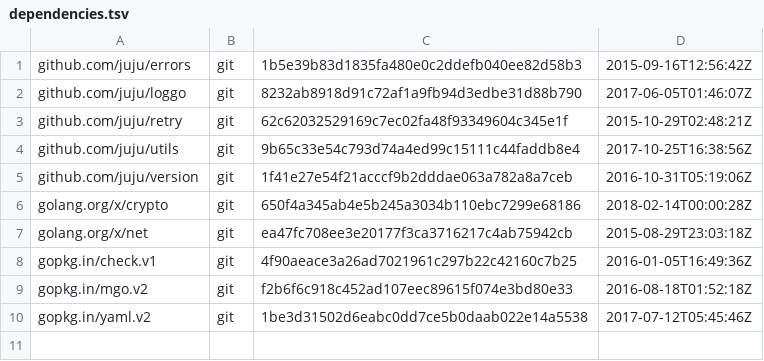
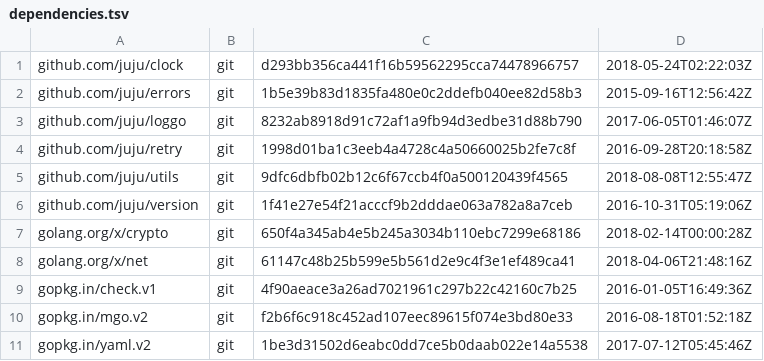
Before and after one commit to juju/testing, a TSV file: dependencies.tsv, drawn as a sheet.

Commit message:
Use juju/clock

```diff
--- a/dependencies.tsv
+++ b/dependencies.tsv
@@ -1,8 +1,9 @@
+github.com/juju/clock	git	d293bb356ca441f16b59562295cca74478966757	2018-05-24T02:22:03Z
 github.com/juju/errors	git	1b5e39b83d1835fa480e0c2ddefb040ee82d58b3	2015-09-16T12:56:42Z
 github.com/juju/loggo	git	8232ab8918d91c72af1a9fb94d3edbe31d88b790	2017-06-05T01:46:07Z
-github.com/juju/retry	git	62c62032529169c7ec02fa48f93349604c345e1f	2015-10-29T02:48:21Z
-github.com/juju/utils	git	9b65c33e54c793d74a4ed99c15111c44faddb8e4	2017-10-25T16:38:56Z
+github.com/juju/retry	git	1998d01ba1c3eeb4a4728c4a50660025b2fe7c8f	2016-09-28T20:18:58Z
+github.com/juju/utils	git	9dfc6dbfb02b12c6f67ccb4f0a500120439f4565	2018-08-08T12:55:47Z
 github.com/juju/version	git	1f41e27e54f21acccf9b2dddae063a782a8a7ceb	2016-10-31T05:19:06Z
 golang.org/x/crypto	git	650f4a345ab4e5b245a3034b110ebc7299e68186	2018-02-14T00:00:28Z
-golang.org/x/net	git	ea47fc708ee3e20177f3ca3716217c4ab75942cb	2015-08-29T23:03:18Z
+golang.org/x/net	git	61147c48b25b599e5b561d2e9c4f3e1ef489ca41	2018-04-06T21:48:16Z
 gopkg.in/check.v1	git	4f90aeace3a26ad7021961c297b22c42160c7b25	2016-01-05T16:49:36Z
```
Also changed, not shown: 3 other files.
